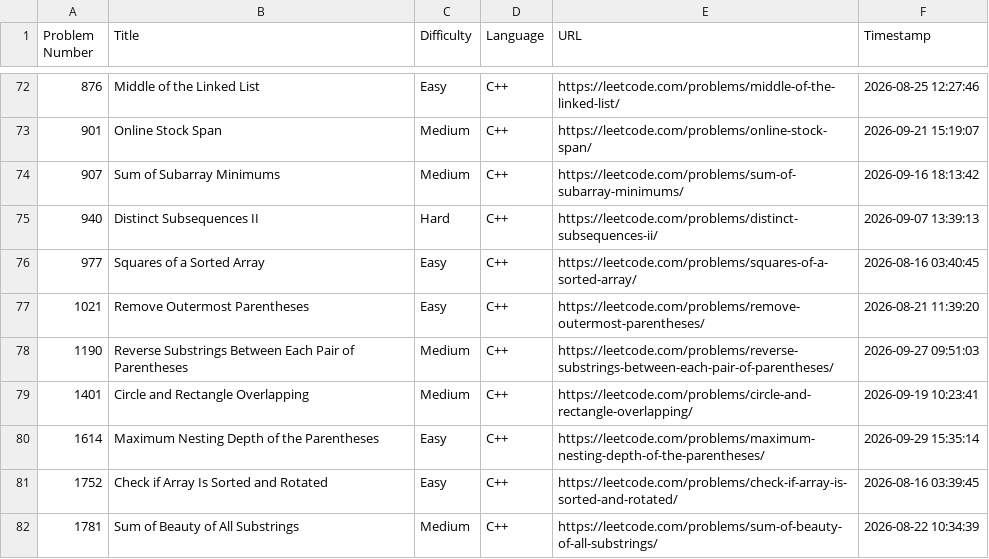
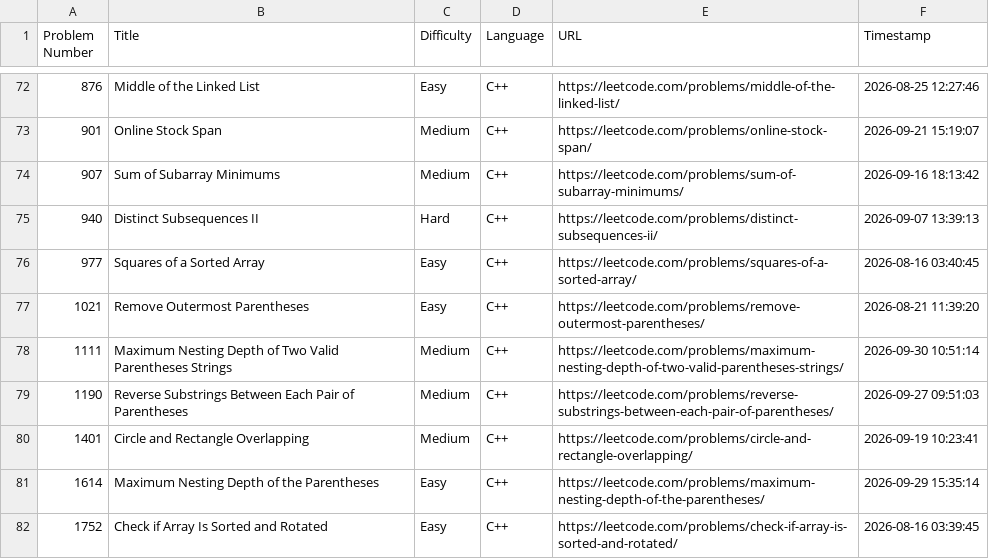
Before and after one commit to shivinders12/LeetCode, a CSV file: submissions.csv, drawn as a sheet; only a part is shown, gaps mark what is left out; the shorter side is filled out with more unchanged rows; the diff names each change by its address in the sheet, - before the commit and + after, or states it on an @@ line.

Commit message:
Update submissions.csv: #1111 Maximum Nesting Depth of Two Valid Parentheses Strings

```diff
--- a/submissions.csv
+++ b/submissions.csv
+row 78: 1111 | Maximum Nesting Depth of Two Valid Parentheses Strings | Medium | C++ | https://leetcode.com/problems/maximum-nesting-depth-of-two-valid-parentheses-strings/ | 2026-09-30 10:51:14
```
